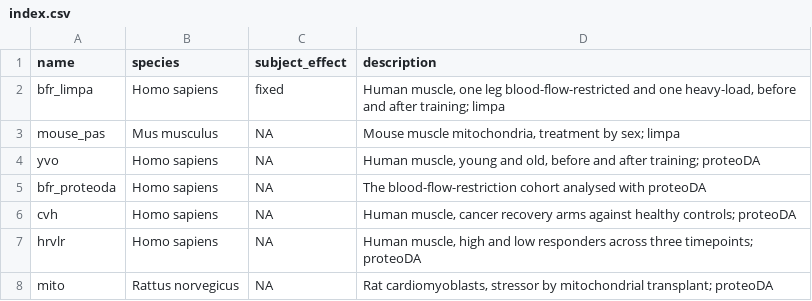
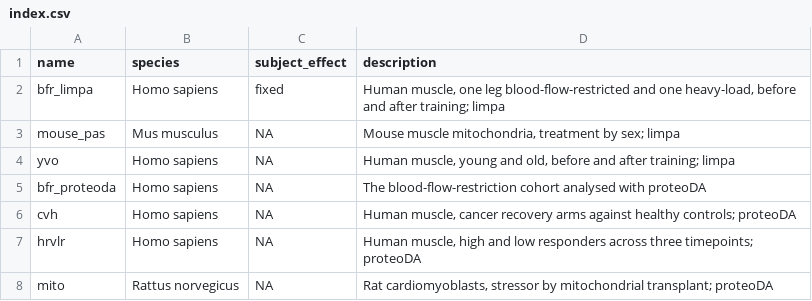
Before and after one commit to Dustyn-T-Lewis/enrichVolcano, a CSV file: inst/extdata/studies/index.csv, drawn as a sheet.

Commit message:
ship YvO as a full limpa study and build the vignette on it

```diff
--- a/inst/extdata/studies/index.csv
+++ b/inst/extdata/studies/index.csv
@@ -3,3 +3,3 @@
 "mouse_pas","Mus musculus",NA,"Mouse muscle mitochondria, treatment by sex; limpa"
-"yvo","Homo sapiens",NA,"Human muscle, young and old, before and after training; proteoDA"
+"yvo","Homo sapiens",NA,"Human muscle, young and old, before and after training; limpa"
 "bfr_proteoda","Homo sapiens",NA,"The blood-flow-restriction cohort analysed with proteoDA"
```
Also changed, not shown: 12 other files.
